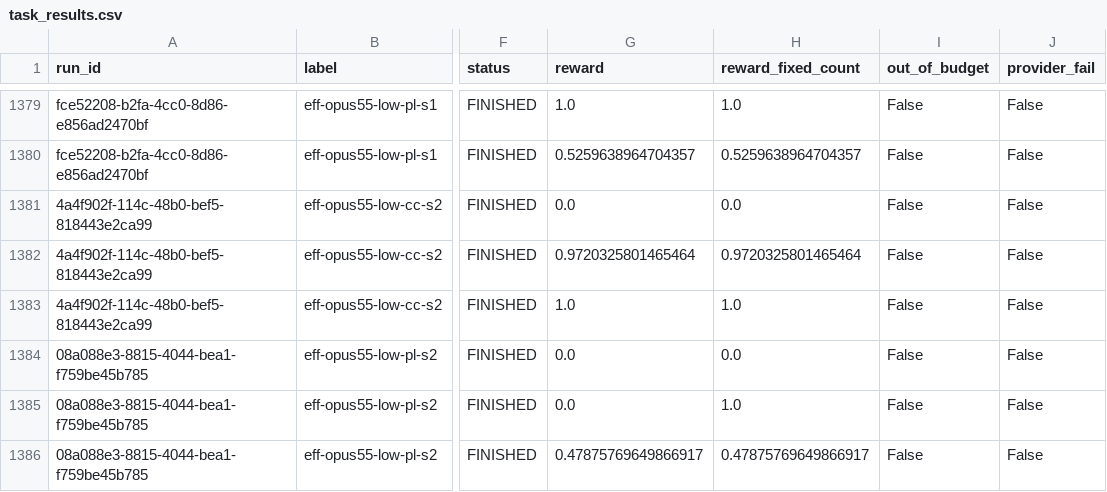
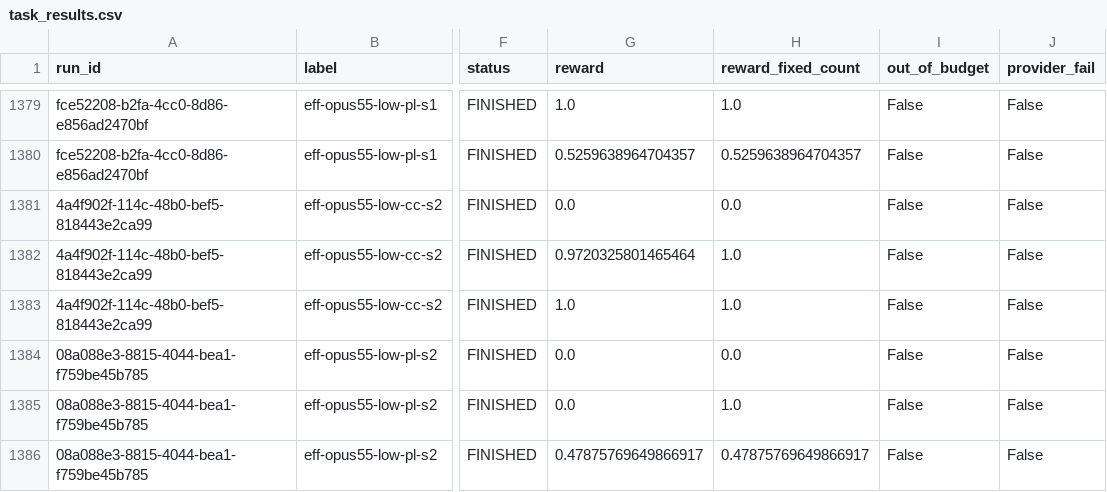
Before and after one commit to tyranasaurus/WeightLiftingBench, a CSV file: results/task_results.csv, drawn as a sheet; only a part is shown, gaps mark what is left out; the diff covers the shown part only; the diff names each change by its address in the sheet, - before the commit and + after, or states it on an @@ line.

```diff
--- a/results/task_results.csv
+++ b/results/task_results.csv
-H1382 (reward_fixed_count): 0.9720325801465464
+H1382 (reward_fixed_count): 1.0
```
Also changed, not shown: 18 edited cells elsewhere in this file, 1 other file.
